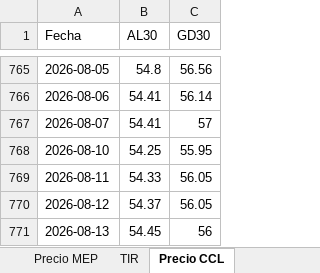
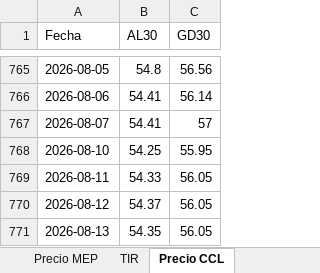
Before and after one commit to Ignacio-Talento/Monitor-SoberanosARG, an Excel workbook: series_globvsbon.xlsx, sheet Precio CCL, drawn as a sheet; only a part is shown, gaps mark what is left out; values as stored, in another font and other column widths than the file's, no borders; the diff names each change by its address in the sheet, - before the commit and + after, or states it on an @@ line.

```diff
--- a/series_globvsbon.xlsx (sheet Precio CCL)
+++ b/series_globvsbon.xlsx (sheet Precio CCL)
-B771 (AL30): 54.45
+B771 (AL30): 54.35
-C771 (GD30): 56
+C771 (GD30): 56.05
```
Also changed, not shown: sheet Precio MEP, sheet TIR.
